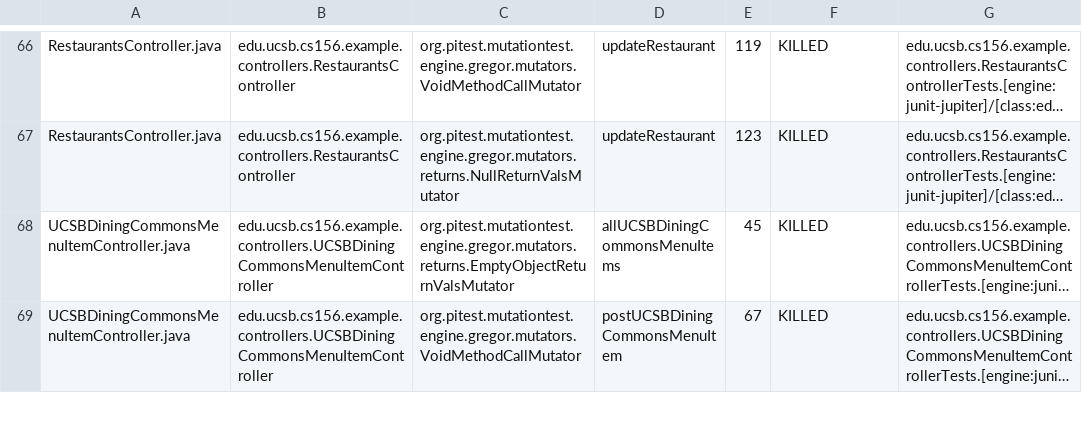
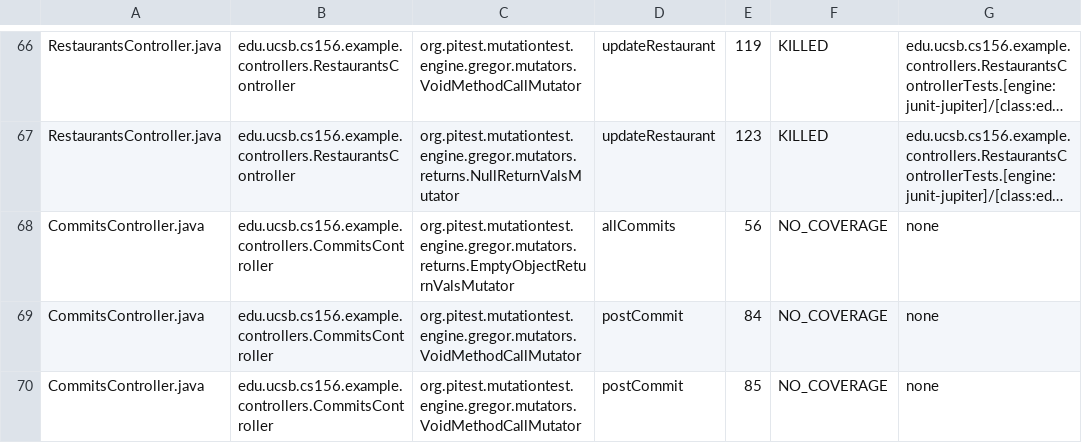
Before and after one commit to ucsb-cs156-f24/team01-staff, a CSV file: pitest/mutations.csv, drawn as a sheet; only a part is shown, gaps mark what is left out; the shorter side is filled out with more unchanged rows; long unchanged cells end in …; the diff covers the shown part only; the diff names each change by its address in the sheet, - before the commit and + after, or states it on an @@ line.

Commit message:
Deploying to gh-pages from @ ucsb-cs156-f24/team01-staff@7cebf596551beac0551d4585d82772f2827eac9a 🚀

```diff
--- a/pitest/mutations.csv
+++ b/pitest/mutations.csv
+row 68: CommitsController.java | edu.ucsb.cs156.example.controllers.CommitsController | org.pitest.mutationtest.engine.gregor.mutators.returns.EmptyObjectReturnValsMutator | allCommits | 56 | NO_COVERAGE | none
+row 69: CommitsController.java | edu.ucsb.cs156.example.controllers.CommitsController | org.pitest.mutationtest.engine.gregor.mutators.VoidMethodCallMutator | postCommit | 84 | NO_COVERAGE | none
+row 70: CommitsController.java | edu.ucsb.cs156.example.controllers.CommitsController | org.pitest.mutationtest.engine.gregor.mutators.VoidMethodCallMutator | postCommit | 85 | NO_COVERAGE | none
```
Also changed, not shown: 3 added rows and 1 edited cell elsewhere in this file, 16 other files.
